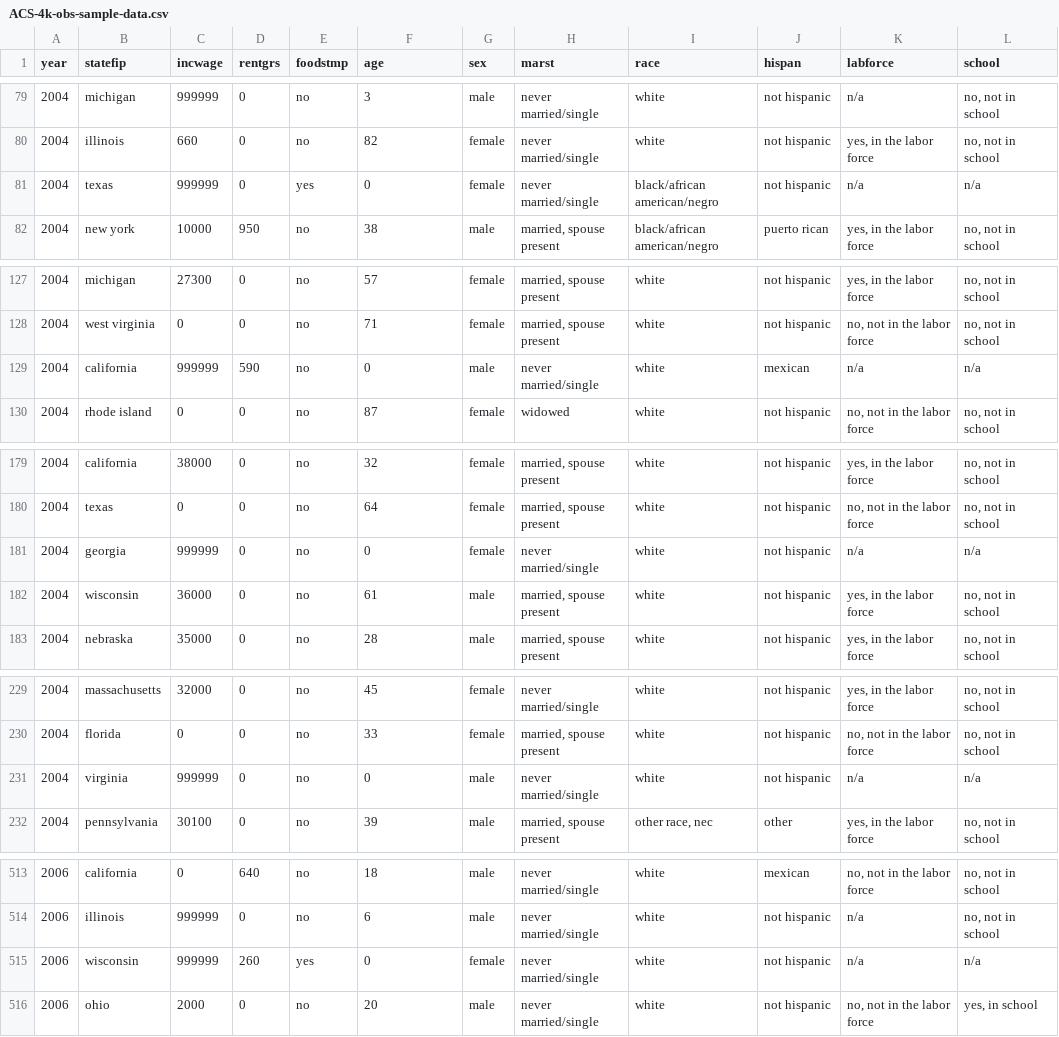
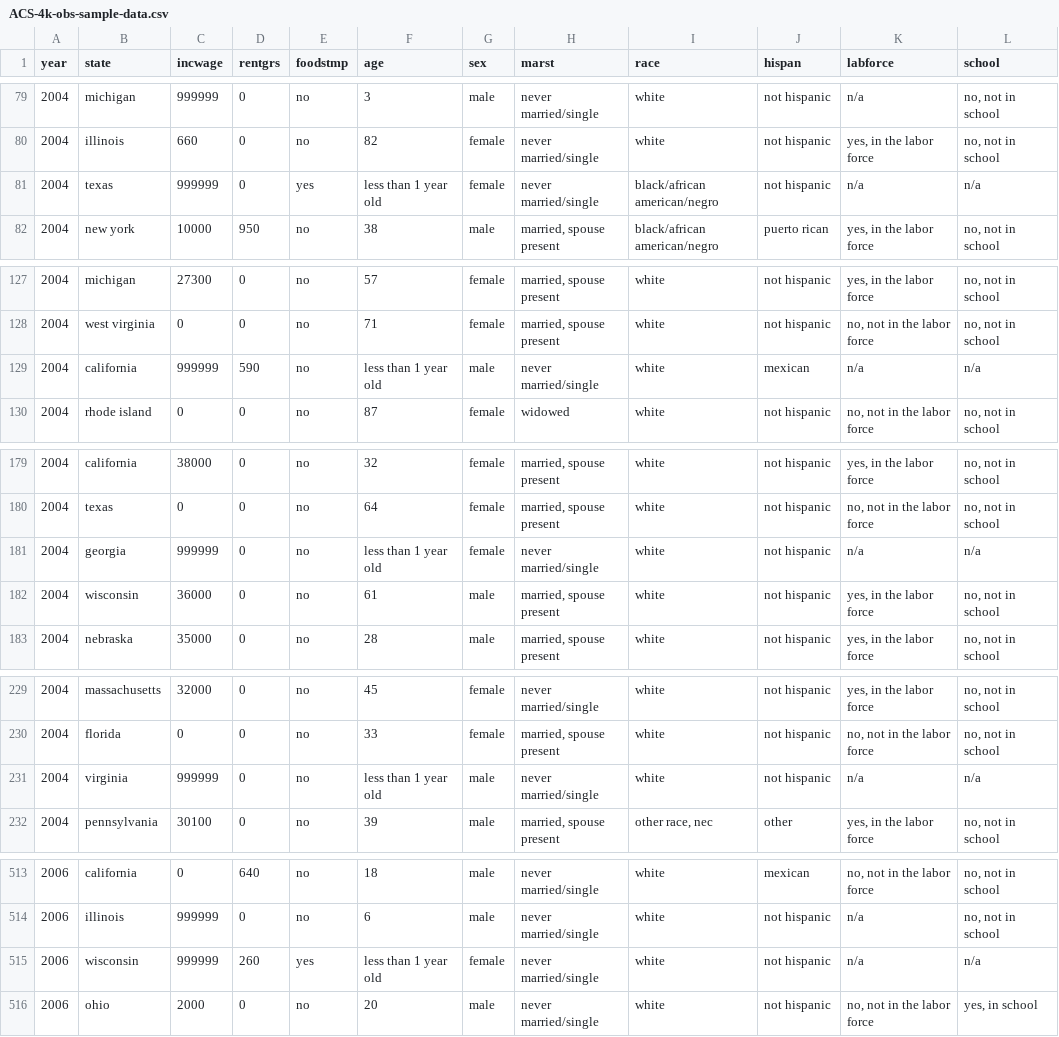
Before and after one commit to mackaytc/econ-590-resources, a CSV file: data/ACS-4k-obs-sample-data.csv, drawn as a sheet; only a part is shown, gaps mark what is left out; the diff covers the shown part only.

```diff
--- a/data/ACS-4k-obs-sample-data.csv
+++ b/data/ACS-4k-obs-sample-data.csv
@@ -1 +1 @@
-year,statefip,incwage,rentgrs,foodstmp,age,sex,marst,race,hispan,labforce,school
+year,state,incwage,rentgrs,foodstmp,age,sex,marst,race,hispan,labforce,school
@@ -80,3 +80,3 @@ year,statefip,incwage,rentgrs,foodstmp,age,sex,marst,race,hispan,labforce,school
 2004,illinois,660,0,no,82,female,never married/single,white,not hispanic,"yes, in the labor force","no, not in school"
-2004,texas,999999,0,yes,0,female,never married/single,black/african american/negro,not hispanic,n/a,n/a
+2004,texas,999999,0,yes,less than 1 year old,female,never married/single,black/african american/negro,not hispanic,n/a,n/a
 2004,new york,10000,950,no,38,male,"married, spouse present",black/african american/negro,puerto rican,"yes, in the labor force","no, not in school"
@@ -128,3 +128,3 @@ year,statefip,incwage,rentgrs,foodstmp,age,sex,marst,race,hispan,labforce,school
 2004,west virginia,0,0,no,71,female,"married, spouse present",white,not hispanic,"no, not in the labor force","no, not in school"
-2004,california,999999,590,no,0,male,never married/single,white,mexican,n/a,n/a
+2004,california,999999,590,no,less than 1 year old,male,never married/single,white,mexican,n/a,n/a
 2004,rhode island,0,0,no,87,female,widowed,white,not hispanic,"no, not in the labor force","no, not in school"
@@ -180,3 +180,3 @@ year,statefip,incwage,rentgrs,foodstmp,age,sex,marst,race,hispan,labforce,school
 2004,texas,0,0,no,64,female,"married, spouse present",white,not hispanic,"no, not in the labor force","no, not in school"
-2004,georgia,999999,0,no,0,female,never married/single,white,not hispanic,n/a,n/a
+2004,georgia,999999,0,no,less than 1 year old,female,never married/single,white,not hispanic,n/a,n/a
 2004,wisconsin,36000,0,no,61,male,"married, spouse present",white,not hispanic,"yes, in the labor force","no, not in school"
@@ -230,3 +230,3 @@ year,statefip,incwage,rentgrs,foodstmp,age,sex,marst,race,hispan,labforce,school
 2004,florida,0,0,no,33,female,"married, spouse present",white,not hispanic,"no, not in the labor force","no, not in school"
-2004,virginia,999999,0,no,0,male,never married/single,white,not hispanic,n/a,n/a
+2004,virginia,999999,0,no,less than 1 year old,male,never married/single,white,not hispanic,n/a,n/a
 2004,pennsylvania,30100,0,no,39,male,"married, spouse present","other race, nec",other,"yes, in the labor force","no, not in school"
@@ -514,3 +514,3 @@ year,statefip,incwage,rentgrs,foodstmp,age,sex,marst,race,hispan,labforce,school
 2006,illinois,999999,0,no,6,male,never married/single,white,not hispanic,n/a,"no, not in school"
-2006,wisconsin,999999,260,yes,0,female,never married/single,white,not hispanic,n/a,n/a
+2006,wisconsin,999999,260,yes,less than 1 year old,female,never married/single,white,not hispanic,n/a,n/a
 2006,ohio,2000,0,no,20,male,never married/single,white,not hispanic,"no, not in the labor force","yes, in school"
```
Also changed, not shown: 30 edited cells elsewhere in this file, 1 other file.
